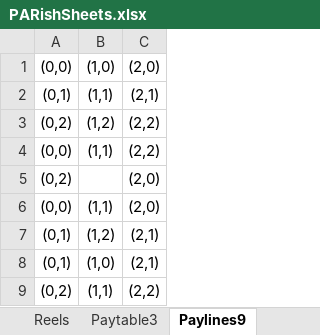
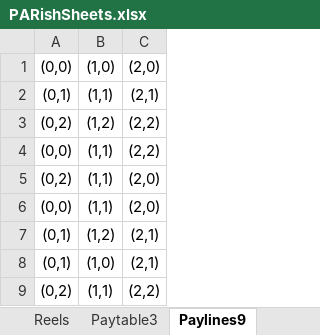
Before and after one commit to kenfuciousd/JD-Programming-examples, an Excel workbook: Python/math_slot_simulator/PARishSheets.xlsx, sheet Paylines9, drawn as a sheet; values as stored, in another font and other column widths than the file's, no borders; charts and pictures not drawn; the diff names each change by its address in the sheet, - before the commit and + after, or states it on an @@ line.

Commit message:
updating - working w/ prelim gui
the simulator works decently up to a million runs.. then it get slower,; initial gui elements stubbed out.

```diff
--- a/Python/math_slot_simulator/PARishSheets.xlsx (sheet Paylines9)
+++ b/Python/math_slot_simulator/PARishSheets.xlsx (sheet Paylines9)
-B5: (empty)
+B5: (1,1)
```
Also changed, not shown: 1 other file.
